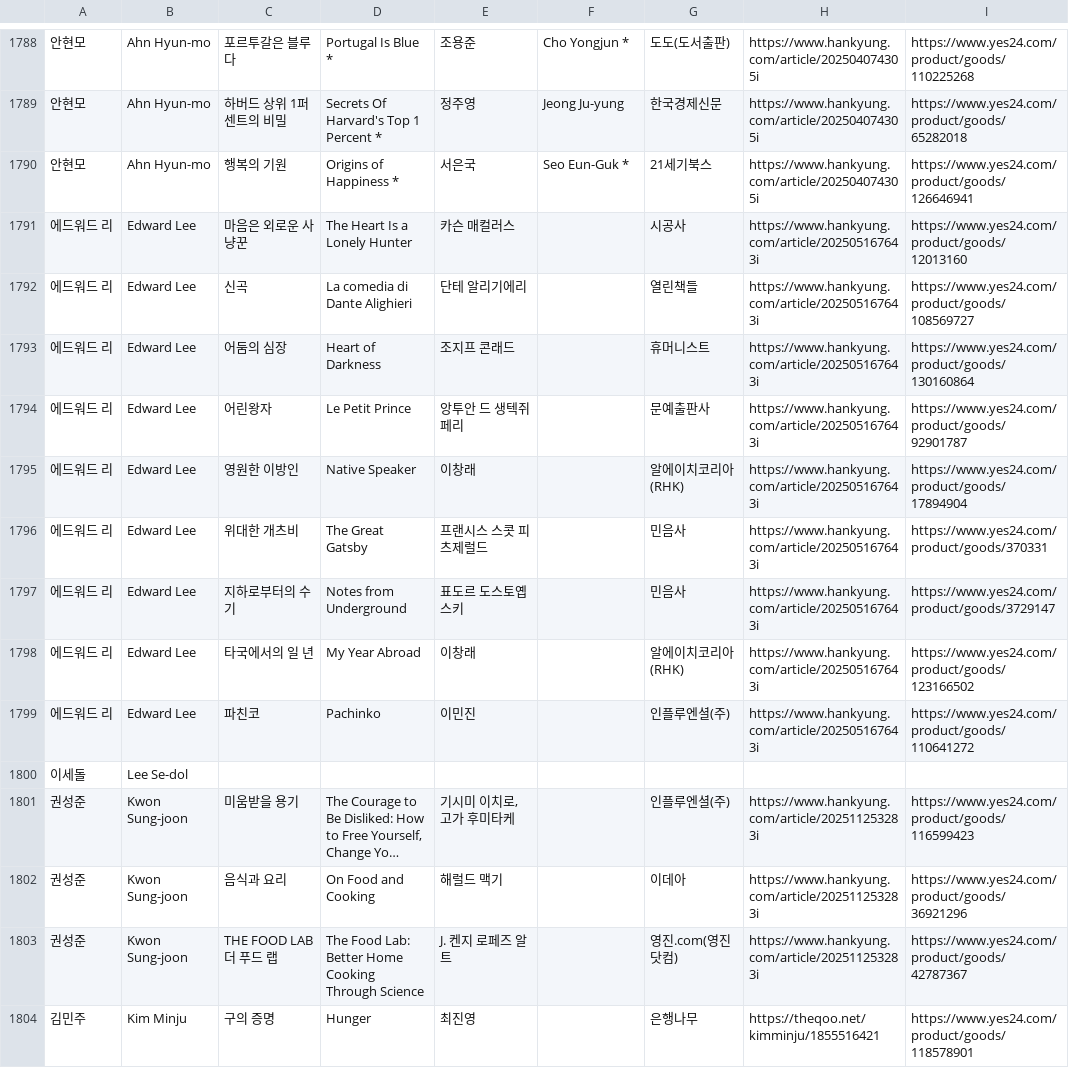
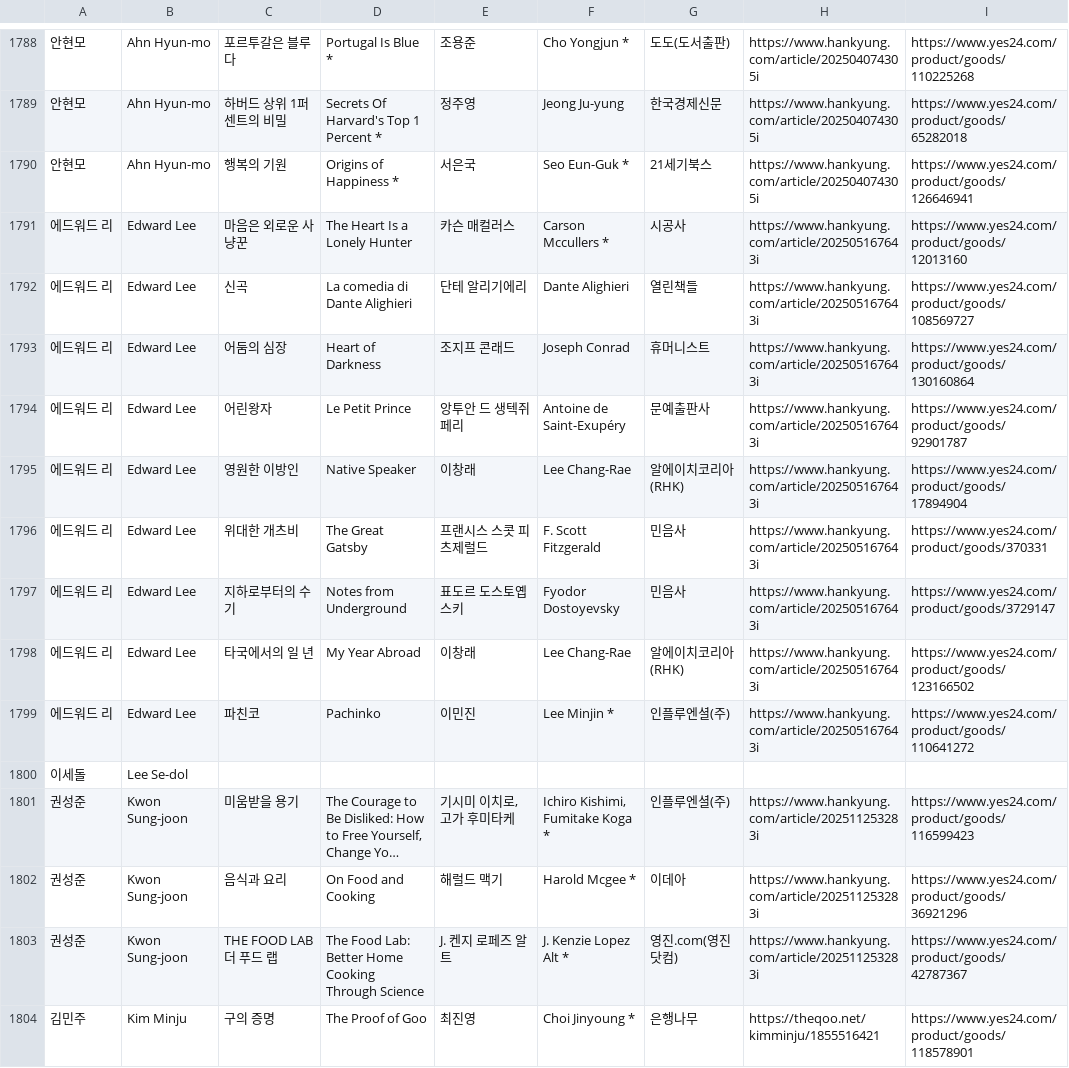
Before and after one commit to hwiruruk/favoread, a CSV file: data.csv, drawn as a sheet; only a part is shown, gaps mark what is left out; long unchanged cells end in …; the diff covers the shown part only; the diff names each change by its address in the sheet, - before the commit and + after, or states it on an @@ line.

Commit message:
편집기에서 데이터 업데이트 (2026-09-28 07:12)

```diff
--- a/data.csv
+++ b/data.csv
-F1791: (empty)
+F1791: Carson Mccullers *
-F1792: (empty)
+F1792: Dante Alighieri
-F1793: (empty)
+F1793: Joseph Conrad
-F1794: (empty)
+F1794: Antoine de Saint-Exupéry
-F1795: (empty)
+F1795: Lee Chang-Rae
-F1796: (empty)
+F1796: F. Scott Fitzgerald
-F1797: (empty)
+F1797: Fyodor Dostoyevsky
-F1798: (empty)
+F1798: Lee Chang-Rae
-F1799: (empty)
+F1799: Lee Minjin *
-F1801: (empty)
+F1801: Ichiro Kishimi, Fumitake Koga *
-F1802: (empty)
+F1802: Harold Mcgee *
-F1803: (empty)
+F1803: J. Kenzie Lopez Alt *
-D1804: Hunger
+D1804: The Proof of Goo
-F1804: (empty)
+F1804: Choi Jinyoung *
```
Also changed, not shown: 92 edited cells elsewhere in this file.
